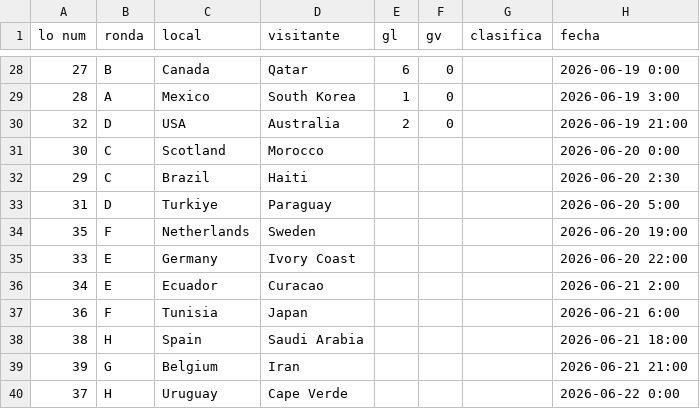
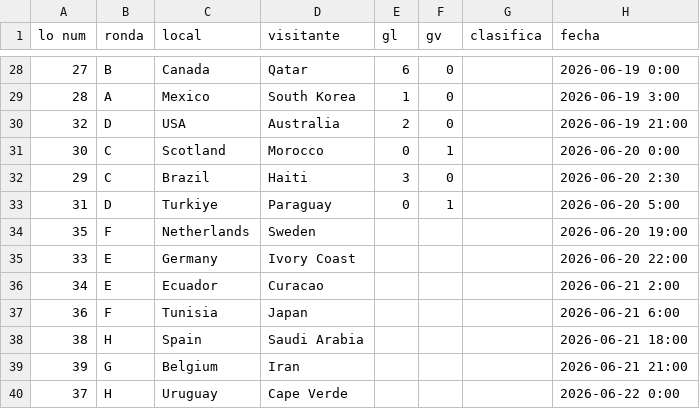
Before and after one commit to jonathannavarrop/world-cup-2026, a CSV file: data/resultados.csv, drawn as a sheet; only a part is shown, gaps mark what is left out.

Commit message:
Update resultados.csv

```diff
--- a/data/resultados.csv
+++ b/data/resultados.csv
@@ -30,5 +30,5 @@ lo num,ronda,local,visitante,gl,gv,clasifica,fecha
 32,D,USA,Australia,2,0,,2026-06-19 21:00
-30,C,Scotland,Morocco,,,,2026-06-20 0:00
-29,C,Brazil,Haiti,,,,2026-06-20 2:30
-31,D,Turkiye,Paraguay,,,,2026-06-20 5:00
+30,C,Scotland,Morocco,0,1,,2026-06-20 0:00
+29,C,Brazil,Haiti,3,0,,2026-06-20 2:30
+31,D,Turkiye,Paraguay,0,1,,2026-06-20 5:00
 35,F,Netherlands,Sweden,,,,2026-06-20 19:00
```
